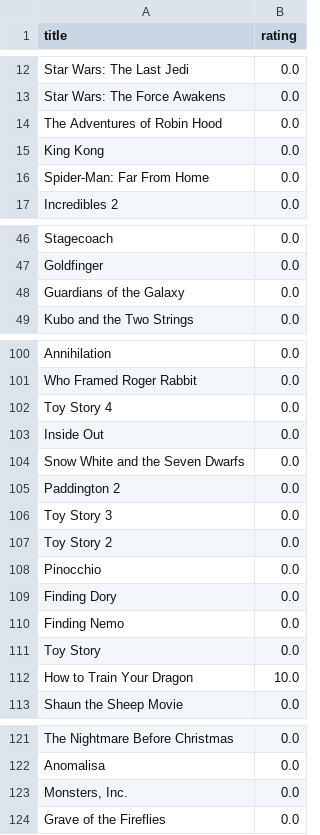
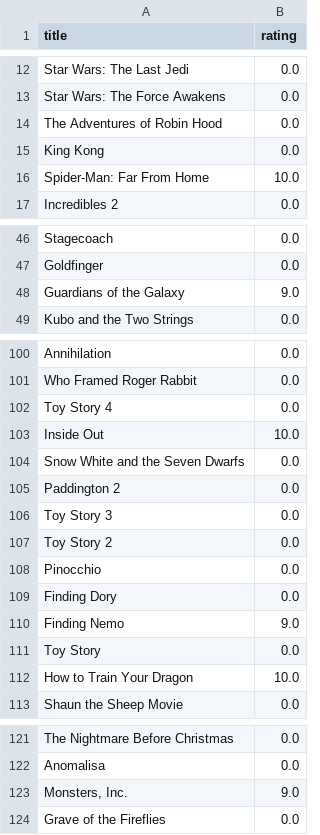
Before and after one commit to paula-saenz/Grupo_3.SSII.Proyecto, a CSV file: CSV/ratings.csv, drawn as a sheet; only a part is shown, gaps mark what is left out; the diff covers the shown part only.

```diff
--- a/CSV/ratings.csv
+++ b/CSV/ratings.csv
@@ -15,3 +15,3 @@ The Adventures of Robin Hood,0.0
 King Kong,0.0
-Spider-Man: Far From Home,0.0
+Spider-Man: Far From Home,10.0
 Incredibles 2,0.0
@@ -47,3 +47,3 @@ Stagecoach,0.0
 Goldfinger,0.0
-Guardians of the Galaxy,0.0
+Guardians of the Galaxy,9.0
 Kubo and the Two Strings,0.0
@@ -102,3 +102,3 @@ Who Framed Roger Rabbit,0.0
 Toy Story 4,0.0
-Inside Out,0.0
+Inside Out,10.0
 Snow White and the Seven Dwarfs,0.0
@@ -109,3 +109,3 @@ Pinocchio,0.0
 Finding Dory,0.0
-Finding Nemo,0.0
+Finding Nemo,9.0
 Toy Story,0.0
@@ -122,3 +122,3 @@ The Nightmare Before Christmas,0.0
 Anomalisa,0.0
-"Monsters, Inc.",0.0
+"Monsters, Inc.",9.0
 Grave of the Fireflies,0.0
```
Also changed, not shown: 4 edited cells elsewhere in this file, 9 other files.
